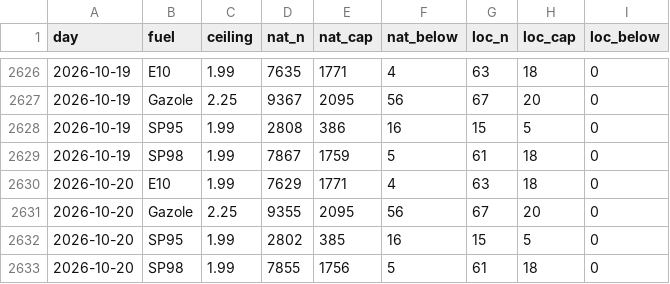
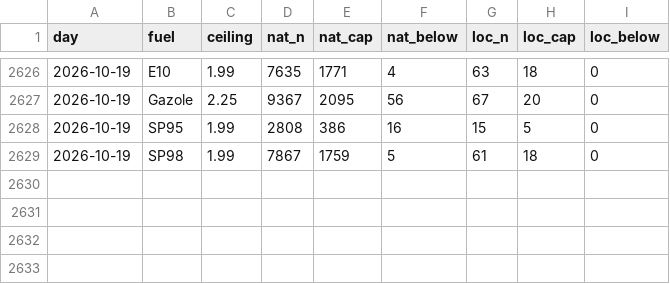
Before and after one commit to seninp/benzinetudes, a CSV file: data/castanet/capshare.csv, drawn as a sheet; only a part is shown, gaps mark what is left out.

```diff
--- a/data/castanet/capshare.csv
+++ b/data/castanet/capshare.csv
@@ -2629,5 +2629 @@ day,fuel,ceiling,nat_n,nat_cap,nat_below,loc_n,loc_cap,loc_below
 2026-10-19,SP98,1.99,7867,1759,5,61,18,0
-2026-10-20,E10,1.99,7629,1771,4,63,18,0
-2026-10-20,Gazole,2.25,9355,2095,56,67,20,0
-2026-10-20,SP95,1.99,2802,385,16,15,5,0
-2026-10-20,SP98,1.99,7855,1756,5,61,18,0
```
Also changed, not shown: data/gentilly/capshare.csv, data/gentilly/loc_daily.csv, 36 other files.
